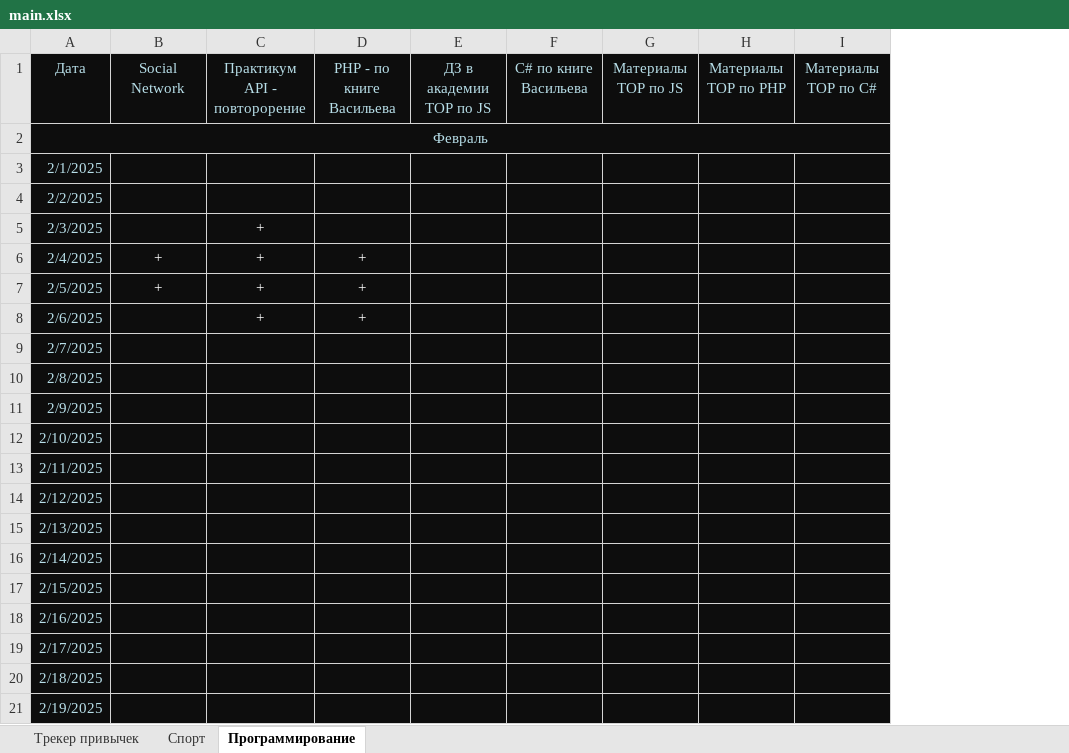
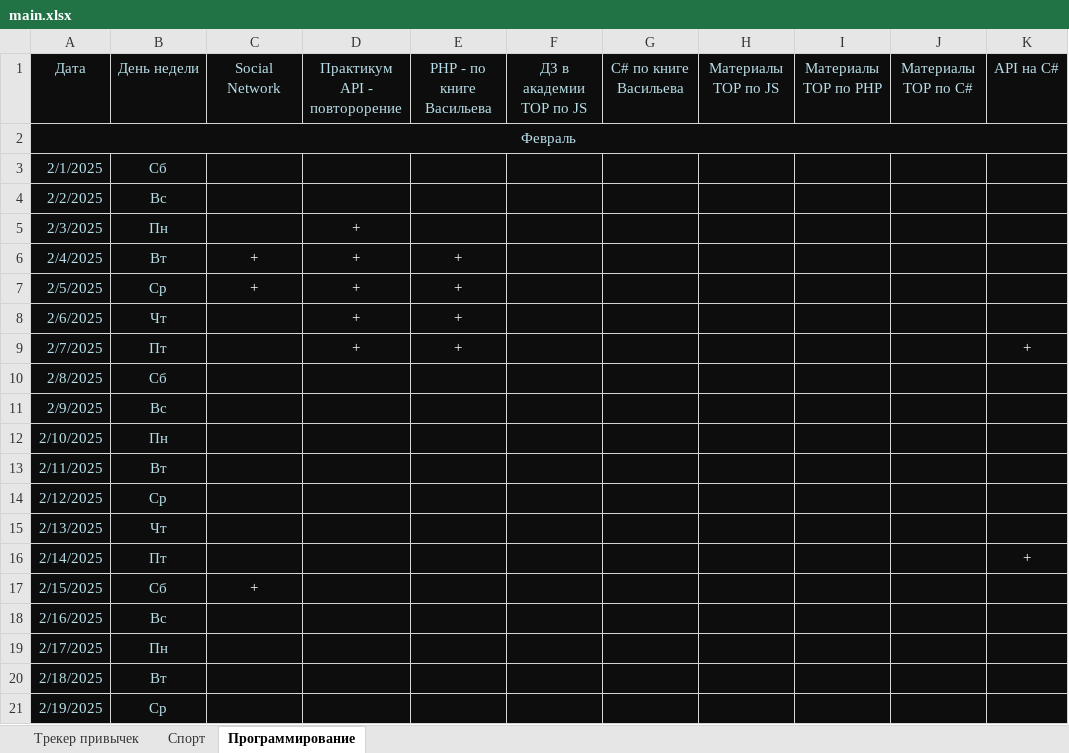
Before and after one commit to EugenySobyanin/Repository_1, an Excel workbook: Другое/main.xlsx, sheet Программирование, drawn as a sheet; only a part is shown; values as stored, in another font and other column widths than the file's, no borders; addresses are those after the commit; the diff names each change by its address in the sheet, - before the commit and + after, or states it on an @@ line.

```diff
--- a/Другое/main.xlsx (sheet Программирование)
+++ b/Другое/main.xlsx (sheet Программирование)
+column B, rows 1-21: День недели |  | Сб | Вс | Пн | Вт | Ср | Чт | Пт | Сб | Вс | Пн | Вт | Ср | Чт | Пт | Сб | Вс | Пн | Вт | Ср
+column K, rows 1-16: API на С# |  |  |  |  |  |  |  | + |  |  |  |  |  |  | +
-D9: (empty)
+D9: +
-E9: (empty)
+E9: +
-C17: (empty)
+C17: +
```
Also changed, not shown: sheet Трекер привычек, sheet Спорт.
